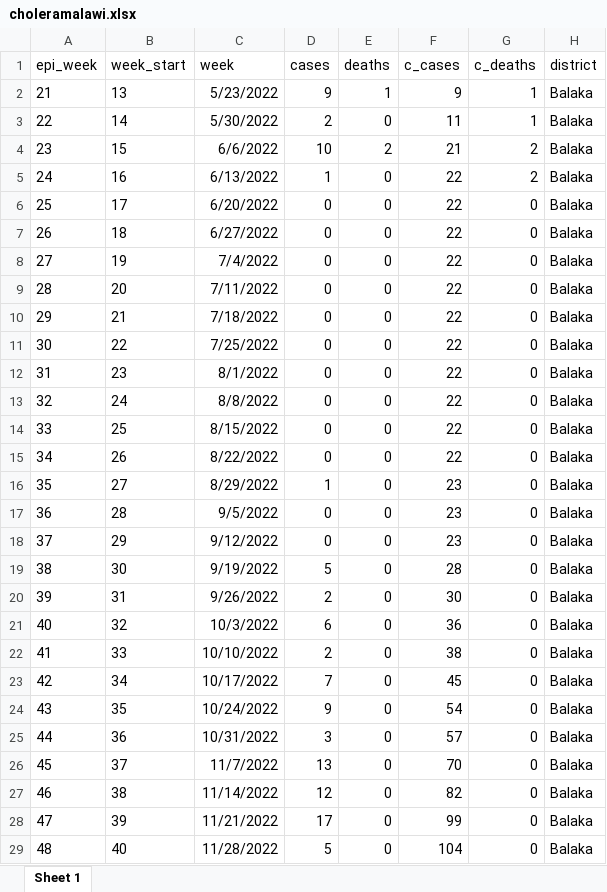
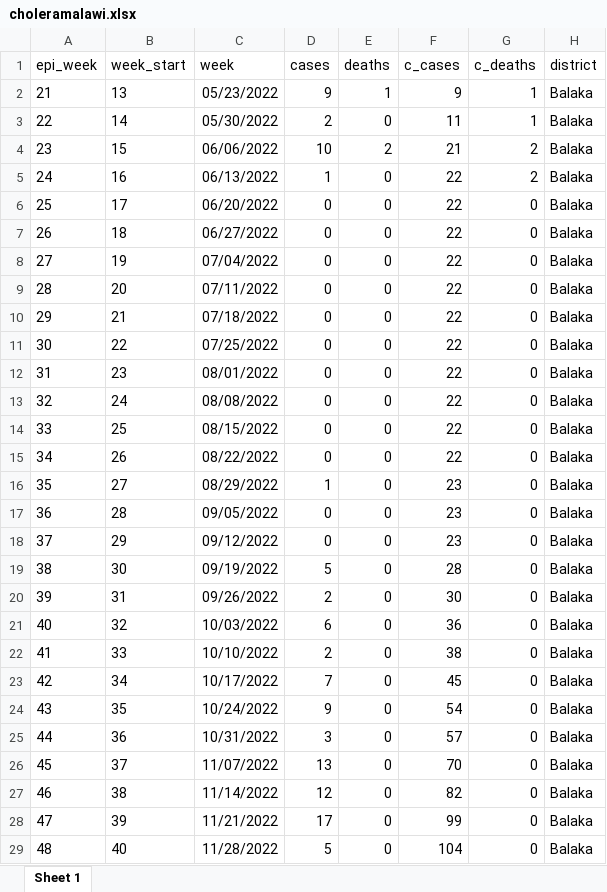
Before and after one commit to openwashdata/choleramalawi, an Excel workbook: inst/extdata/choleramalawi.xlsx, sheet Sheet 1, drawn as a sheet; only a part is shown; values as stored, in another font and other column widths than the file's, no borders; the diff covers the shown part only; the diff names each change by its address in the sheet, - before the commit and + after, or states it on an @@ line.

```diff
--- a/inst/extdata/choleramalawi.xlsx (sheet Sheet 1)
+++ b/inst/extdata/choleramalawi.xlsx (sheet Sheet 1)
-C2 (week): 5/23/2022
+C2 (week): 05/23/2022
-C3 (week): 5/30/2022
+C3 (week): 05/30/2022
-C4 (week): 6/6/2022
+C4 (week): 06/06/2022
-C5 (week): 6/13/2022
+C5 (week): 06/13/2022
-C6 (week): 6/20/2022
+C6 (week): 06/20/2022
-C7 (week): 6/27/2022
+C7 (week): 06/27/2022
-C8 (week): 7/4/2022
+C8 (week): 07/04/2022
-C9 (week): 7/11/2022
+C9 (week): 07/11/2022
-C10 (week): 7/18/2022
+C10 (week): 07/18/2022
-C11 (week): 7/25/2022
+C11 (week): 07/25/2022
-C12 (week): 8/1/2022
+C12 (week): 08/01/2022
-C13 (week): 8/8/2022
+C13 (week): 08/08/2022
-C14 (week): 8/15/2022
+C14 (week): 08/15/2022
-C15 (week): 8/22/2022
+C15 (week): 08/22/2022
-C16 (week): 8/29/2022
+C16 (week): 08/29/2022
-C17 (week): 9/5/2022
+C17 (week): 09/05/2022
-C18 (week): 9/12/2022
+C18 (week): 09/12/2022
-C19 (week): 9/19/2022
+C19 (week): 09/19/2022
-C20 (week): 9/26/2022
+C20 (week): 09/26/2022
-C21 (week): 10/3/2022
+C21 (week): 10/03/2022
-C26 (week): 11/7/2022
+C26 (week): 11/07/2022
```
Also changed, not shown: 1529 edited cells elsewhere in this sheet, 7 other files.
